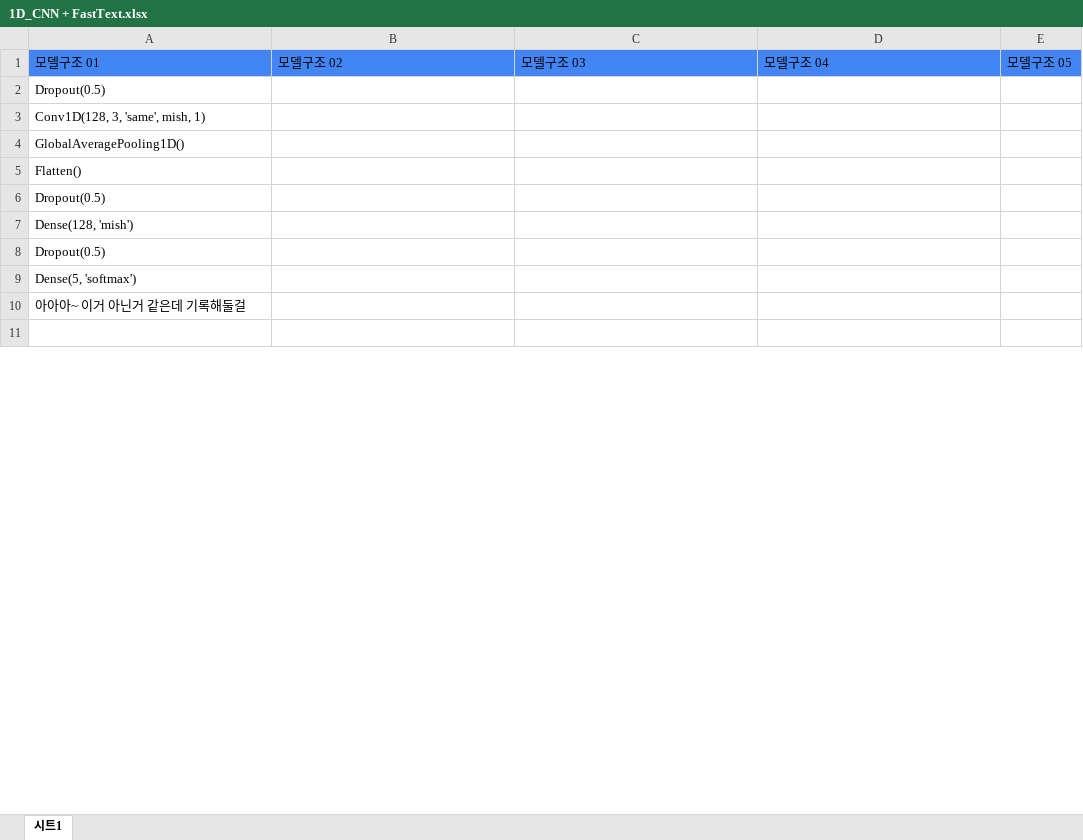
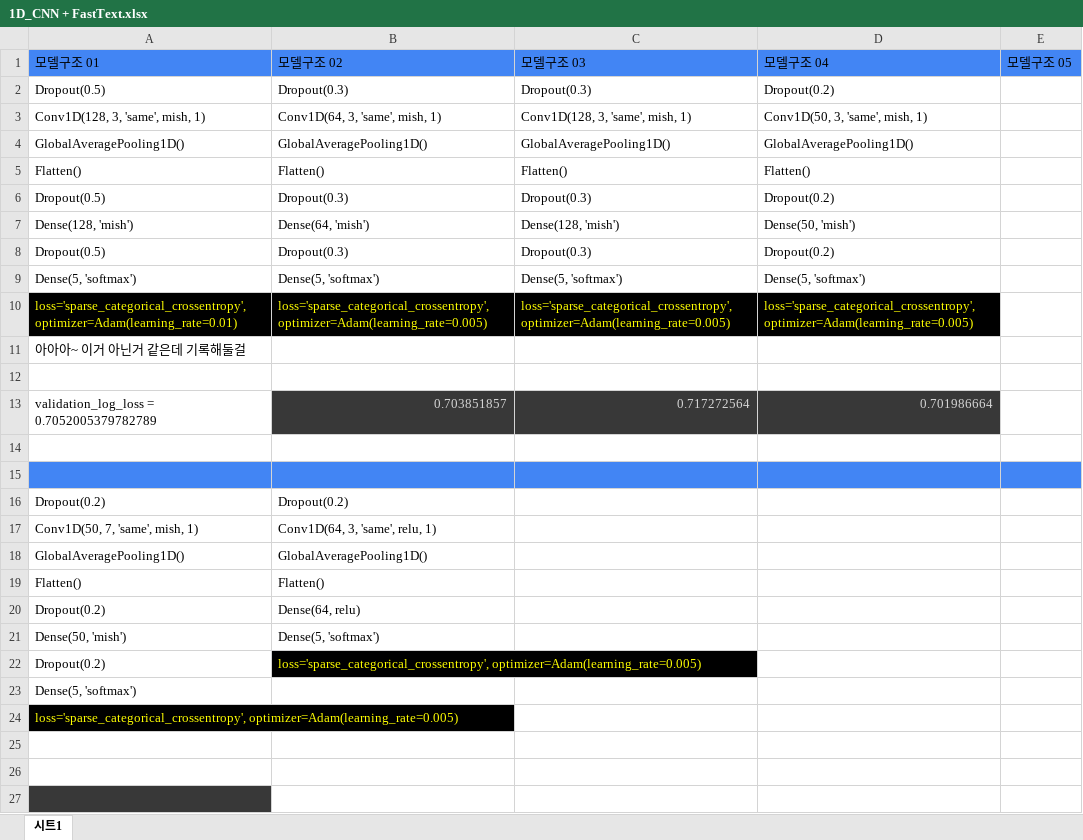
Before and after one commit to un300/Oracle, an Excel workbook: 99_Project/04_[Dacon]_소설 작가 분류 AI 경진대회/02_나의코드/01_딥러닝/모델구조기록/1D_CNN + FastText.xlsx, sheet 시트1, drawn as a sheet; only a part is shown; values as stored, in another font and other column widths than the file's, no borders; charts and pictures not drawn; removed rows and columns are numbered as before the commit, all else as after; the diff covers the shown part only; the diff names each change by its address in the sheet, - before the commit and + after, or states it on an @@ line.

Commit message:
Project

```diff
--- a/99_Project/04_[Dacon]_소설 작가 분류 AI 경진대회/02_나의코드/01_딥러닝/모델구조기록/1D_CNN + FastText.xlsx (sheet 시트1)
+++ b/99_Project/04_[Dacon]_소설 작가 분류 AI 경진대회/02_나의코드/01_딥러닝/모델구조기록/1D_CNN + FastText.xlsx (sheet 시트1)
-row 2: Dropout(0.5)
-row 3: Conv1D(128, 3, 'same', mish, 1)
-row 4: GlobalAveragePooling1D()
-row 5: Flatten()
-row 6: Dropout(0.5)
-row 7: Dense(128, 'mish')
-row 8: Dropout(0.5)
+row 2: Dropout(0.5) | Dropout(0.3) | Dropout(0.3) | Dropout(0.2)
+row 3: Conv1D(128, 3, 'same', mish, 1) | Conv1D(64, 3, 'same', mish, 1) | Conv1D(128, 3, 'same', mish, 1) | Conv1D(50, 3, 'same', mish, 1)
+row 4: GlobalAveragePooling1D() | GlobalAveragePooling1D() | GlobalAveragePooling1D() | GlobalAveragePooling1D()
+row 5: Flatten() | Flatten() | Flatten() | Flatten()
+row 6: Dropout(0.5) | Dropout(0.3) | Dropout(0.3) | Dropout(0.2)
+row 7: Dense(128, 'mish') | Dense(64, 'mish') | Dense(128, 'mish') | Dense(50, 'mish')
+row 8: Dropout(0.5) | Dropout(0.3) | Dropout(0.3) | Dropout(0.2)
+row 9: Dense(5, 'softmax') | Dense(5, 'softmax') | Dense(5, 'softmax') | Dense(5, 'softmax')
+row 10: loss='sparse_categorical_crossentropy', optimizer=Adam(learning_rate=0.01) | loss='sparse_categorical_crossentropy', optimizer=Adam(learning_rate=0.005) | loss='sparse_categorical_crossentropy', optimizer=Adam(learning_rate=0.005) | loss='sparse_categorical_crossentropy', optimizer=Adam(learning_rate=0.005)
+row 13: validation_log_loss = 0.7052005379782789 | 0.703851857 | 0.717272564 | 0.701986664
+row 14: (empty)
+row 15: (empty)
+row 16: Dropout(0.2) | Dropout(0.2)
+row 17: Conv1D(50, 7, 'same', mish, 1) | Conv1D(64, 3, 'same', relu, 1)
+row 18: GlobalAveragePooling1D() | GlobalAveragePooling1D()
+row 19: Flatten() | Flatten()
+row 20: Dropout(0.2) | Dense(64, relu)
+row 21: Dense(50, 'mish') | Dense(5, 'softmax')
+row 22: Dropout(0.2) | loss='sparse_categorical_crossentropy', optimizer=Adam(learning_rate=0.005)
@@ row 9 moved to row 23: Dense(5, 'softmax') @@
+row 24: loss='sparse_categorical_crossentropy', optimizer=Adam(learning_rate=0.005)
+row 25: (empty)
+row 26: (empty)
+row 27: (empty)
```
Also changed, not shown: 1 edited cell and cell formats elsewhere in this sheet, 99_Project/03_[악!플원정대] 악성댓글탐지봇/03_모델링/01_K-Fold_X/data/X_test.xlsx, 99_Project/04_[Dacon]_소설 작가 분류 AI 경진대회/02_나의코드/01_딥러닝/모델구조기록/1D_CNN.xlsx, 23 other files.
